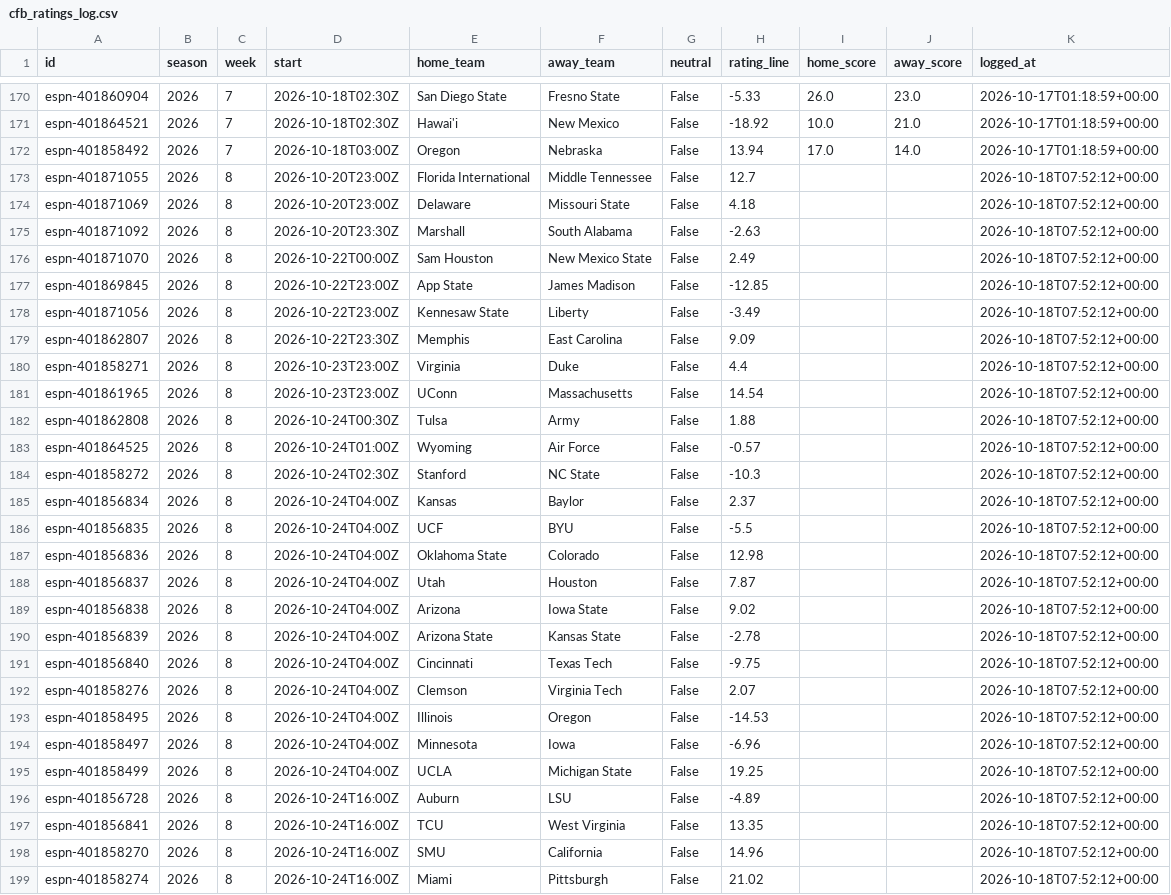
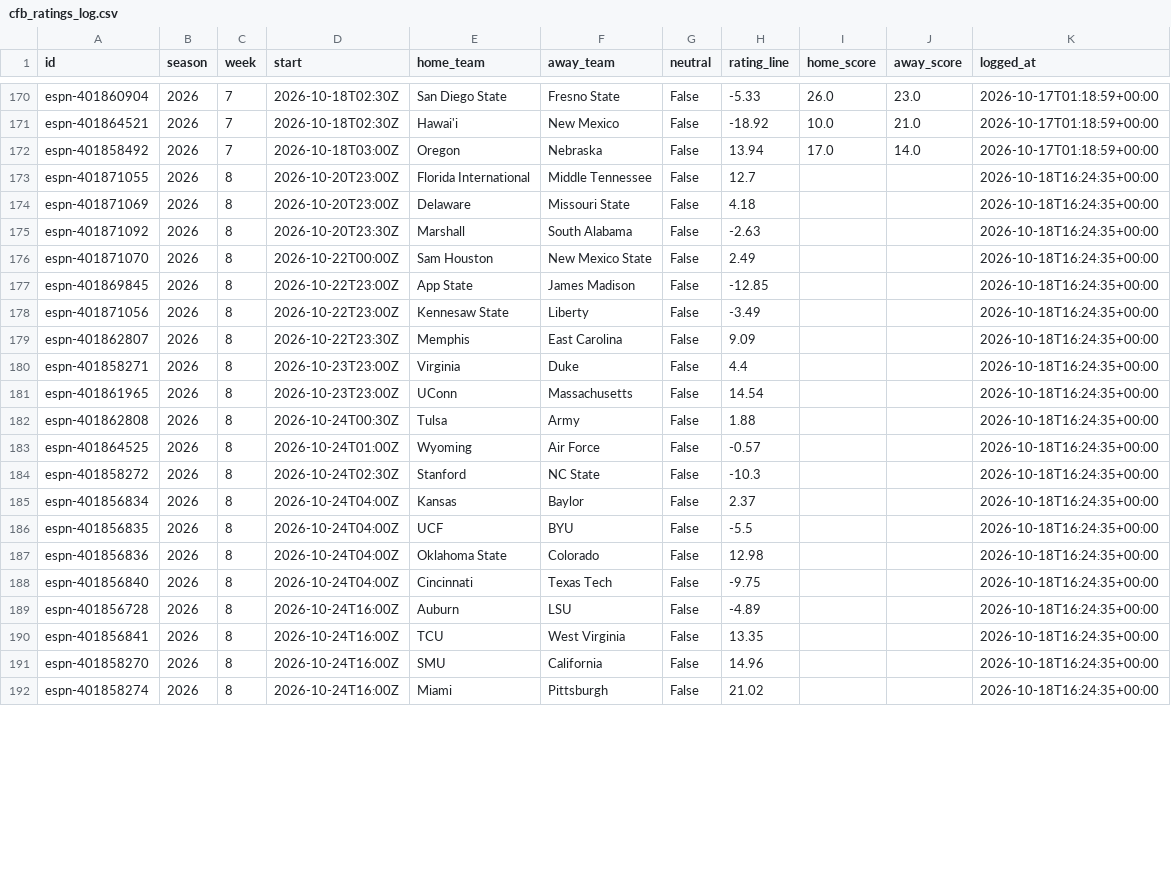
Before and after one commit to ant56-arch/ant56-arch.github.io, a CSV file: nfl-cfb/data/tracking/cfb_ratings_log.csv, drawn as a sheet; only a part is shown, gaps mark what is left out; the diff covers the shown part only.

```diff
--- a/nfl-cfb/data/tracking/cfb_ratings_log.csv
+++ b/nfl-cfb/data/tracking/cfb_ratings_log.csv
@@ -172,28 +172,21 @@ espn-401864521,2026,7,2026-10-18T02:30Z,Hawai'i,New Mexico,False,-18.92,10.0,21.
 espn-401858492,2026,7,2026-10-18T03:00Z,Oregon,Nebraska,False,13.94,17.0,14.0,2026-10-17T01:18:59+00:00
-espn-401871055,2026,8,2026-10-20T23:00Z,Florida International,Middle Tennessee,False,12.7,,,2026-10-18T07:52:12+00:00
-espn-401871069,2026,8,2026-10-20T23:00Z,Delaware,Missouri State,False,4.18,,,2026-10-18T07:52:12+00:00
-espn-401871092,2026,8,2026-10-20T23:30Z,Marshall,South Alabama,False,-2.63,,,2026-10-18T07:52:12+00:00
-espn-401871070,2026,8,2026-10-22T00:00Z,Sam Houston,New Mexico State,False,2.49,,,2026-10-18T07:52:12+00:00
-espn-401869845,2026,8,2026-10-22T23:00Z,App State,James Madison,False,-12.85,,,2026-10-18T07:52:12+00:00
-espn-401871056,2026,8,2026-10-22T23:00Z,Kennesaw State,Liberty,False,-3.49,,,2026-10-18T07:52:12+00:00
-espn-401862807,2026,8,2026-10-22T23:30Z,Memphis,East Carolina,False,9.09,,,2026-10-18T07:52:12+00:00
-espn-401858271,2026,8,2026-10-23T23:00Z,Virginia,Duke,False,4.4,,,2026-10-18T07:52:12+00:00
-espn-401861965,2026,8,2026-10-23T23:00Z,UConn,Massachusetts,False,14.54,,,2026-10-18T07:52:12+00:00
-espn-401862808,2026,8,2026-10-24T00:30Z,Tulsa,Army,False,1.88,,,2026-10-18T07:52:12+00:00
-espn-401864525,2026,8,2026-10-24T01:00Z,Wyoming,Air Force,False,-0.57,,,2026-10-18T07:52:12+00:00
-espn-401858272,2026,8,2026-10-24T02:30Z,Stanford,NC State,False,-10.3,,,2026-10-18T07:52:12+00:00
-espn-401856834,2026,8,2026-10-24T04:00Z,Kansas,Baylor,False,2.37,,,2026-10-18T07:52:12+00:00
-espn-401856835,2026,8,2026-10-24T04:00Z,UCF,BYU,False,-5.5,,,2026-10-18T07:52:12+00:00
-espn-401856836,2026,8,2026-10-24T04:00Z,Oklahoma State,Colorado,False,12.98,,,2026-10-18T07:52:12+00:00
-espn-401856837,2026,8,2026-10-24T04:00Z,Utah,Houston,False,7.87,,,2026-10-18T07:52:12+00:00
-espn-401856838,2026,8,2026-10-24T04:00Z,Arizona,Iowa State,False,9.02,,,2026-10-18T07:52:12+00:00
-espn-401856839,2026,8,2026-10-24T04:00Z,Arizona State,Kansas State,False,-2.78,,,2026-10-18T07:52:12+00:00
-espn-401856840,2026,8,2026-10-24T04:00Z,Cincinnati,Texas Tech,False,-9.75,,,2026-10-18T07:52:12+00:00
-espn-401858276,2026,8,2026-10-24T04:00Z,Clemson,Virginia Tech,False,2.07,,,2026-10-18T07:52:12+00:00
-espn-401858495,2026,8,2026-10-24T04:00Z,Illinois,Oregon,False,-14.53,,,2026-10-18T07:52:12+00:00
-espn-401858497,2026,8,2026-10-24T04:00Z,Minnesota,Iowa,False,-6.96,,,2026-10-18T07:52:12+00:00
-espn-401858499,2026,8,2026-10-24T04:00Z,UCLA,Michigan State,False,19.25,,,2026-10-18T07:52:12+00:00
-espn-401856728,2026,8,2026-10-24T16:00Z,Auburn,LSU,False,-4.89,,,2026-10-18T07:52:12+00:00
-espn-401856841,2026,8,2026-10-24T16:00Z,TCU,West Virginia,False,13.35,,,2026-10-18T07:52:12+00:00
-espn-401858270,2026,8,2026-10-24T16:00Z,SMU,California,False,14.96,,,2026-10-18T07:52:12+00:00
-espn-401858274,2026,8,2026-10-24T16:00Z,Miami,Pittsburgh,False,21.02,,,2026-10-18T07:52:12+00:00
+espn-401871055,2026,8,2026-10-20T23:00Z,Florida International,Middle Tennessee,False,12.7,,,2026-10-18T16:24:35+00:00
+espn-401871069,2026,8,2026-10-20T23:00Z,Delaware,Missouri State,False,4.18,,,2026-10-18T16:24:35+00:00
+espn-401871092,2026,8,2026-10-20T23:30Z,Marshall,South Alabama,False,-2.63,,,2026-10-18T16:24:35+00:00
+espn-401871070,2026,8,2026-10-22T00:00Z,Sam Houston,New Mexico State,False,2.49,,,2026-10-18T16:24:35+00:00
+espn-401869845,2026,8,2026-10-22T23:00Z,App State,James Madison,False,-12.85,,,2026-10-18T16:24:35+00:00
+espn-401871056,2026,8,2026-10-22T23:00Z,Kennesaw State,Liberty,False,-3.49,,,2026-10-18T16:24:35+00:00
+espn-401862807,2026,8,2026-10-22T23:30Z,Memphis,East Carolina,False,9.09,,,2026-10-18T16:24:35+00:00
+espn-401858271,2026,8,2026-10-23T23:00Z,Virginia,Duke,False,4.4,,,2026-10-18T16:24:35+00:00
+espn-401861965,2026,8,2026-10-23T23:00Z,UConn,Massachusetts,False,14.54,,,2026-10-18T16:24:35+00:00
+espn-401862808,2026,8,2026-10-24T00:30Z,Tulsa,Army,False,1.88,,,2026-10-18T16:24:35+00:00
+espn-401864525,2026,8,2026-10-24T01:00Z,Wyoming,Air Force,False,-0.57,,,2026-10-18T16:24:35+00:00
+espn-401858272,2026,8,2026-10-24T02:30Z,Stanford,NC State,False,-10.3,,,2026-10-18T16:24:35+00:00
+espn-401856834,2026,8,2026-10-24T04:00Z,Kansas,Baylor,False,2.37,,,2026-10-18T16:24:35+00:00
+espn-401856835,2026,8,2026-10-24T04:00Z,UCF,BYU,False,-5.5,,,2026-10-18T16:24:35+00:00
+espn-401856836,2026,8,2026-10-24T04:00Z,Oklahoma State,Colorado,False,12.98,,,2026-10-18T16:24:35+00:00
+espn-401856840,2026,8,2026-10-24T04:00Z,Cincinnati,Texas Tech,False,-9.75,,,2026-10-18T16:24:35+00:00
+espn-401856728,2026,8,2026-10-24T16:00Z,Auburn,LSU,False,-4.89,,,2026-10-18T16:24:35+00:00
+espn-401856841,2026,8,2026-10-24T16:00Z,TCU,West Virginia,False,13.35,,,2026-10-18T16:24:35+00:00
+espn-401858270,2026,8,2026-10-24T16:00Z,SMU,California,False,14.96,,,2026-10-18T16:24:35+00:00
+espn-401858274,2026,8,2026-10-24T16:00Z,Miami,Pittsburgh,False,21.02,,,2026-10-18T16:24:35+00:00
```
Also changed, not shown: 7 added rows and 29 edited cells elsewhere in this file, nfl-cfb/data/tracking/cfb_predictions_log.csv, nfl-cfb/data/tracking/predictions_log.csv, 4 other files.
